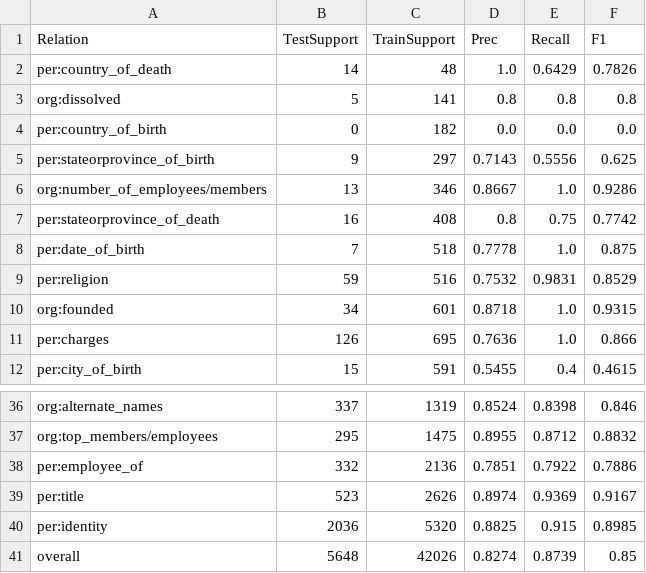
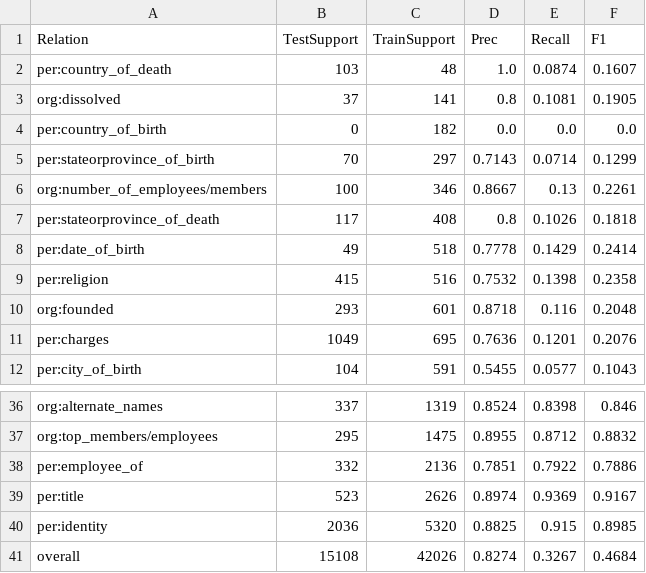
Before and after one commit to IAmHedgehog/SpanBERT, a CSV file: tables/table_aug_train_aug_test.csv, drawn as a sheet; only a part is shown, gaps mark what is left out; the diff covers the shown part only.

```diff
--- a/tables/table_aug_train_aug_test.csv
+++ b/tables/table_aug_train_aug_test.csv
@@ -1,12 +1,12 @@
 Relation,TestSupport,TrainSupport,Prec,Recall,F1
-per:country_of_death,14,48,1.0,0.6429,0.7826
-org:dissolved,5,141,0.8,0.8,0.8
+per:country_of_death,103,48,1.0,0.0874,0.1607
+org:dissolved,37,141,0.8,0.1081,0.1905
 per:country_of_birth,0,182,0.0,0.0,0.0
-per:stateorprovince_of_birth,9,297,0.7143,0.5556,0.625
-org:number_of_employees/members,13,346,0.8667,1.0,0.9286
-per:stateorprovince_of_death,16,408,0.8,0.75,0.7742
-per:date_of_birth,7,518,0.7778,1.0,0.875
-per:religion,59,516,0.7532,0.9831,0.8529
-org:founded,34,601,0.8718,1.0,0.9315
-per:charges,126,695,0.7636,1.0,0.866
-per:city_of_birth,15,591,0.5455,0.4,0.4615
+per:stateorprovince_of_birth,70,297,0.7143,0.0714,0.1299
+org:number_of_employees/members,100,346,0.8667,0.13,0.2261
+per:stateorprovince_of_death,117,408,0.8,0.1026,0.1818
+per:date_of_birth,49,518,0.7778,0.1429,0.2414
+per:religion,415,516,0.7532,0.1398,0.2358
+org:founded,293,601,0.8718,0.116,0.2048
+per:charges,1049,695,0.7636,0.1201,0.2076
+per:city_of_birth,104,591,0.5455,0.0577,0.1043
@@ -40,2 +40,2 @@ per:title,523,2626,0.8974,0.9369,0.9167
 per:identity,2036,5320,0.8825,0.915,0.8985
-overall,5648,42026,0.8274,0.8739,0.85
+overall,15108,42026,0.8274,0.3267,0.4684
```
Also changed, not shown: 51 edited cells elsewhere in this file, tables/table_aug_test.csv, tables/table_aug_train_aug_dev_aug_test.csv, 2 other files.
